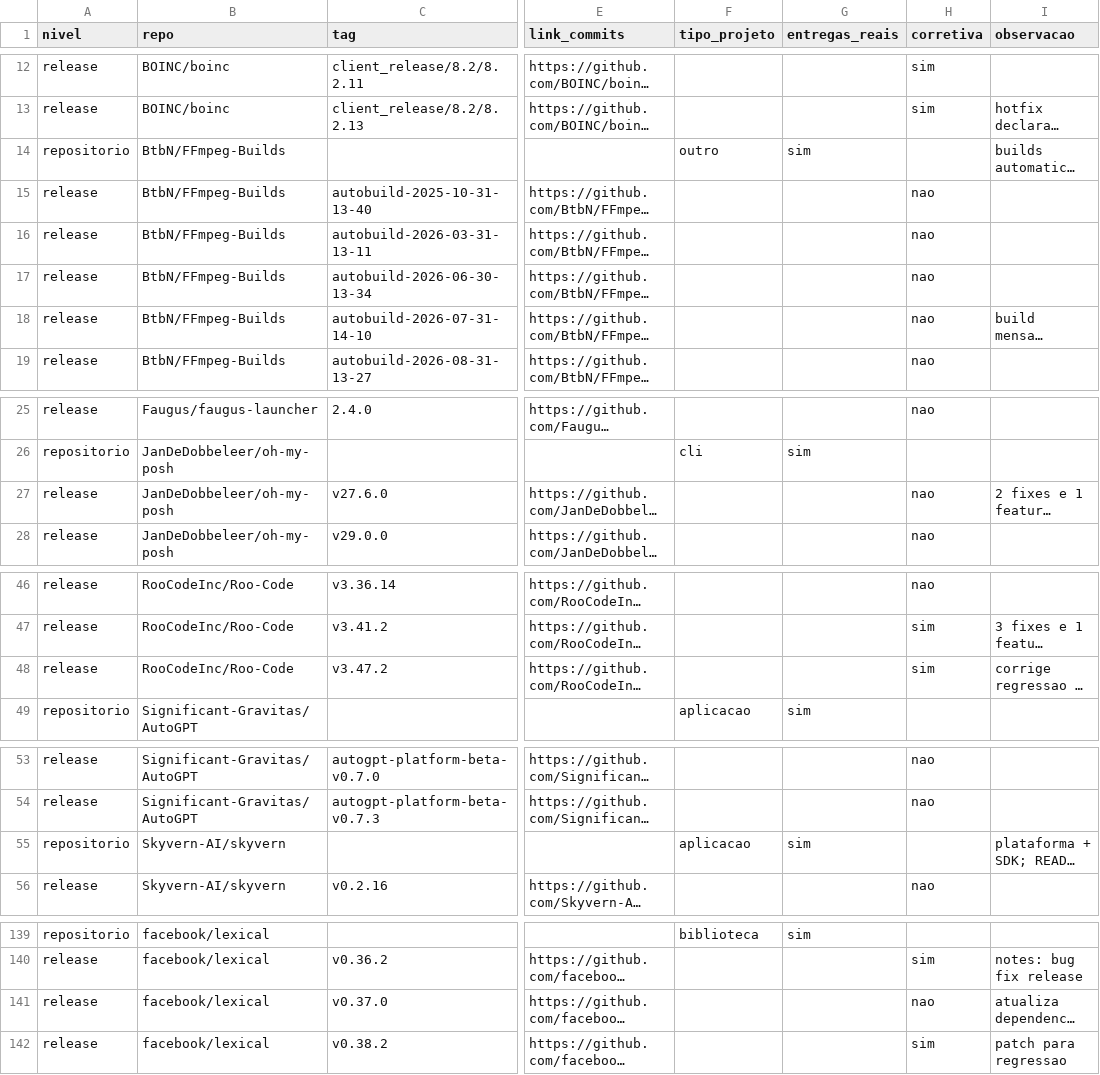
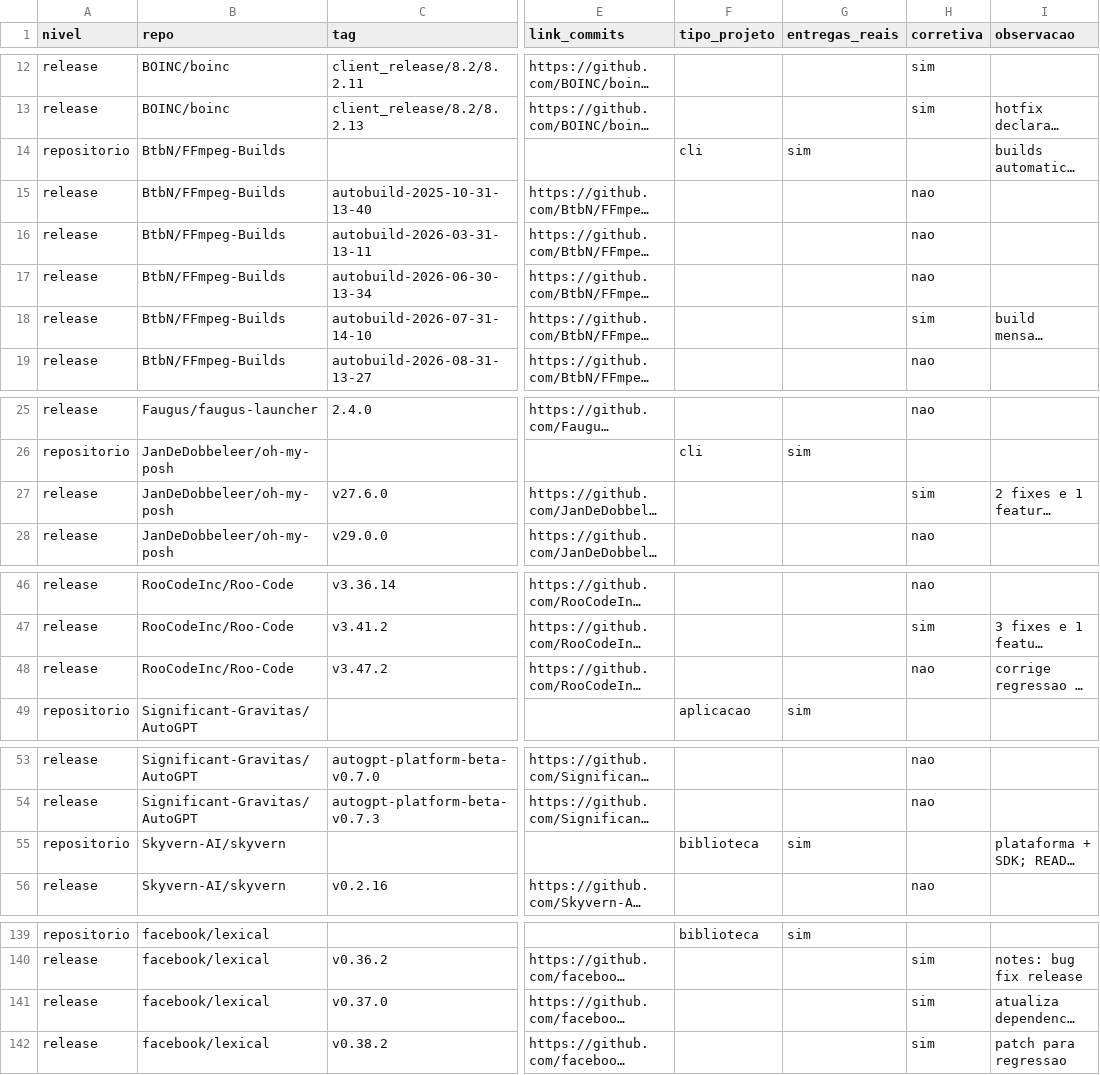
Before and after one commit to candian15/LabExpGRP, a CSV file: LAB03/validacao/rotulos_joao.csv, drawn as a sheet; only a part is shown, gaps mark what is left out; long unchanged cells end in …; the diff covers the shown part only; the diff names each change by its address in the sheet, - before the commit and + after, or states it on an @@ line.

```diff
--- a/LAB03/validacao/rotulos_joao.csv
+++ b/LAB03/validacao/rotulos_joao.csv
-F14 (tipo_projeto): outro
+F14 (tipo_projeto): cli
-H18 (corretiva): nao
+H18 (corretiva): sim
-H27 (corretiva): nao
+H27 (corretiva): sim
-H48 (corretiva): sim
+H48 (corretiva): nao
-F55 (tipo_projeto): aplicacao
+F55 (tipo_projeto): biblioteca
-H141 (corretiva): nao
+H141 (corretiva): sim
```
Also changed, not shown: 3 edited cells elsewhere in this file, LAB03/validacao/consenso.csv, LAB03/validacao/consenso_repos.csv, 3 other files.
